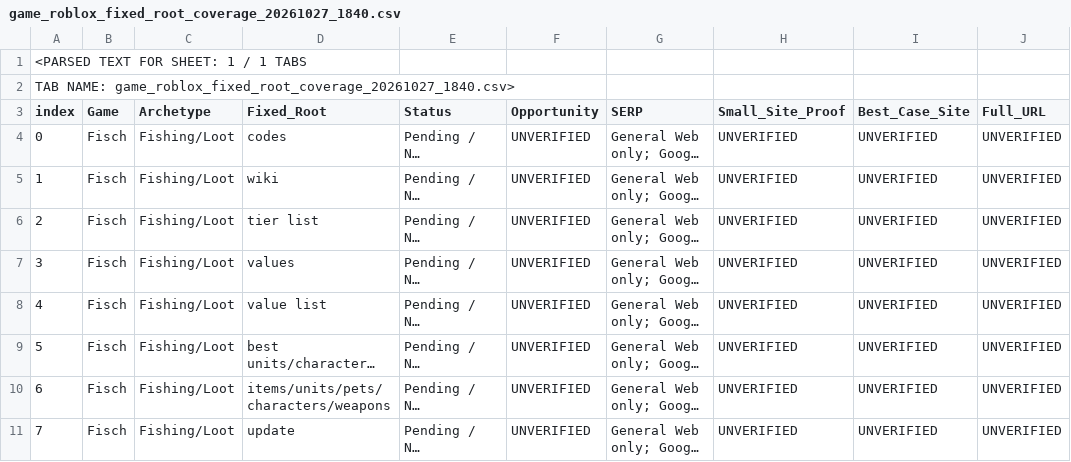
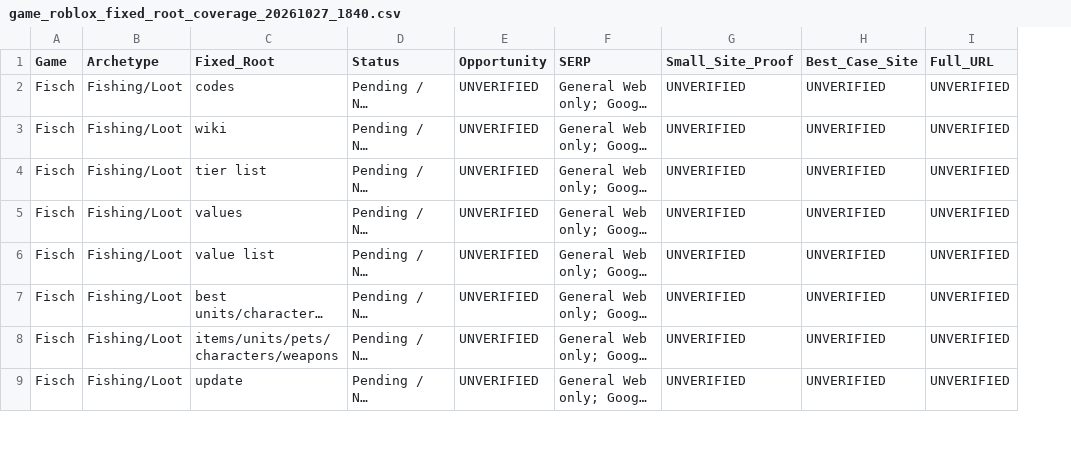
Before and after one commit to run100/open-seo, a CSV file: game-keyword-research/runs/20261027_1840/game_roblox_fixed_root_coverage_20261027_1840.csv, drawn as a sheet; only a part is shown; long unchanged cells end in …; removed rows and columns are numbered as before the commit, all else as after; rows hold the shown columns only; the diff names each change by its address in the sheet, - before the commit and + after, or states it on an @@ line.

Commit message:
Fix exact raw artifact serialization for game_roblox_fixed_root_coverage_20261027_1840.csv

```diff
--- a/game-keyword-research/runs/20261027_1840/game_roblox_fixed_root_coverage_20261027_1840.csv
+++ b/game-keyword-research/runs/20261027_1840/game_roblox_fixed_root_coverage_20261027_1840.csv
-column A (index), rows 4-11: 0 | 1 | 2 | 3 | 4 | 5 | 6 | 7
-row 1: <PARSED TEXT FOR SHEET: 1 / 1 TABS
-row 2: TAB NAME: game_roblox_fixed_root_coverage_20261027_1840.csv>
```
